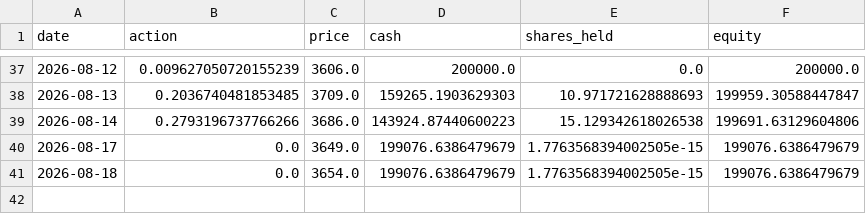
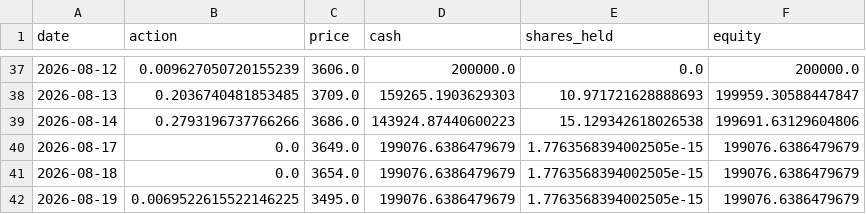
Before and after one commit to ytyasufumi00/kabu-simulator, a CSV file: dashboard/data/8306.T/forward_test/daily_log.csv, drawn as a sheet; only a part is shown, gaps mark what is left out.

```diff
--- a/dashboard/data/8306.T/forward_test/daily_log.csv
+++ b/dashboard/data/8306.T/forward_test/daily_log.csv
@@ -41 +41,2 @@ date,action,price,cash,shares_held,equity
 2026-08-18,0.0,3654.0,199076.6386479679,1.7763568394002505e-15,199076.6386479679
+2026-08-19,0.0069522615522146225,3495.0,199076.6386479679,1.7763568394002505e-15,199076.6386479679
```
Also changed, not shown: dashboard/data/6758.T/forward_test/daily_log.csv, dashboard/data/7203.T/forward_test/daily_log.csv, 3 other files.
